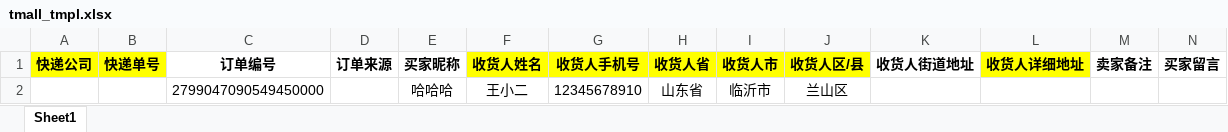
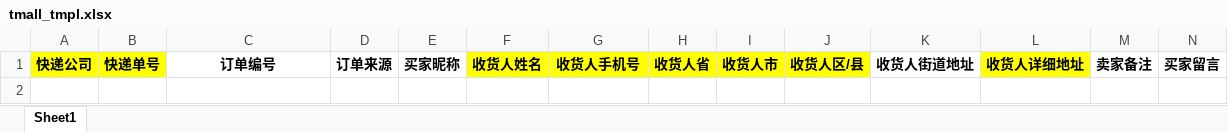
Before and after one commit to bangenlanbai/taogonchang, an Excel workbook: tmall_tmpl.xlsx, sheet Sheet1, drawn as a sheet; only a part is shown; values as stored, in another font and other column widths than the file's, no borders; charts and pictures and conditional formats not drawn; rows hold the shown columns only; the diff names each change by its address in the sheet, - before the commit and + after, or states it on an @@ line.

Commit message:
fix: 修改excel模板

```diff
--- a/tmall_tmpl.xlsx (sheet Sheet1)
+++ b/tmall_tmpl.xlsx (sheet Sheet1)
-row 2:  |  | 2799047090549450000 |  | 哈哈哈 | 王小二 | 12345678910 | 山东省 | 临沂市 | 兰山区
```
